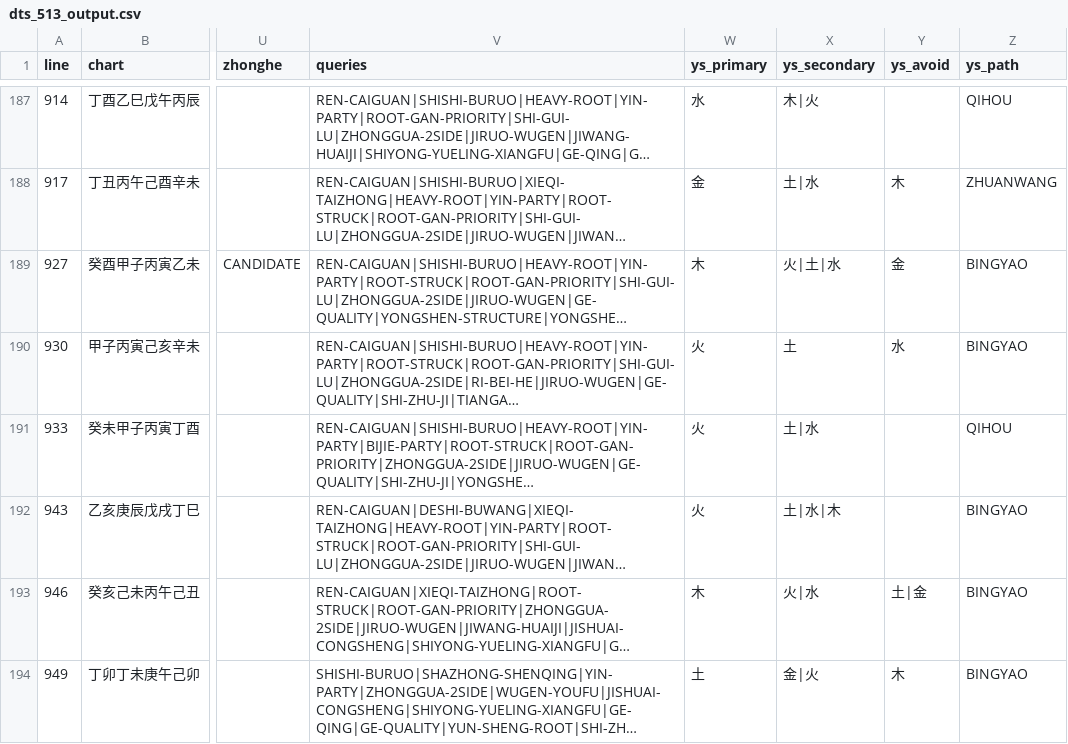
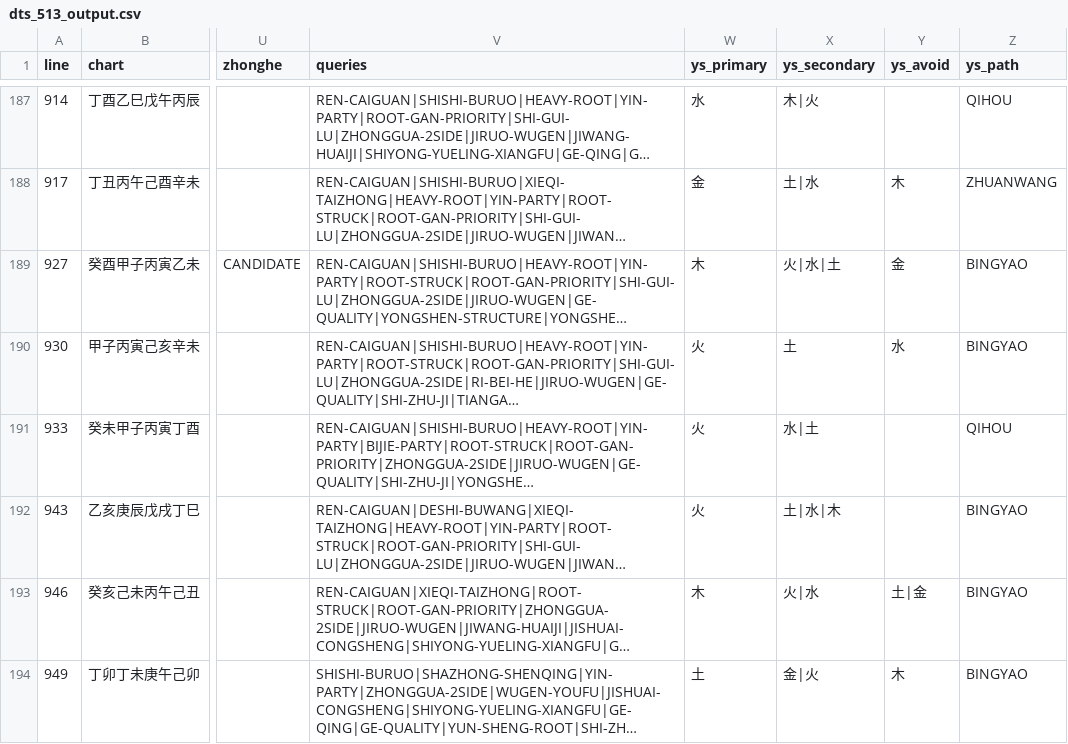
Before and after one commit to ZQMMING/wisdom, a CSV file: scripts/dts_513_output.csv, drawn as a sheet; only a part is shown, gaps mark what is left out; long unchanged cells end in …; the diff covers the shown part only; the diff names each change by its address in the sheet, - before the commit and + after, or states it on an @@ line.

```diff
--- a/scripts/dts_513_output.csv
+++ b/scripts/dts_513_output.csv
-X189 (ys_secondary): 火|土|水
+X189 (ys_secondary): 火|水|土
-X191 (ys_secondary): 土|水
+X191 (ys_secondary): 水|土
```
Also changed, not shown: 37 edited cells elsewhere in this file, 4 other files.
